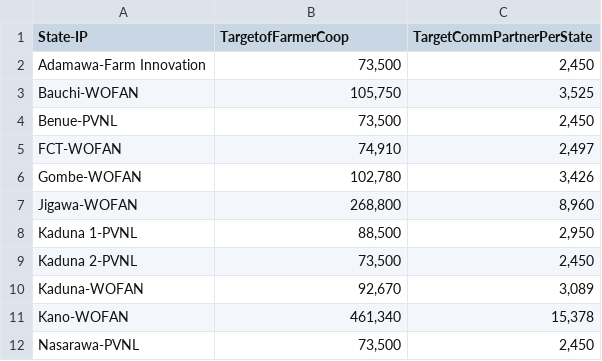
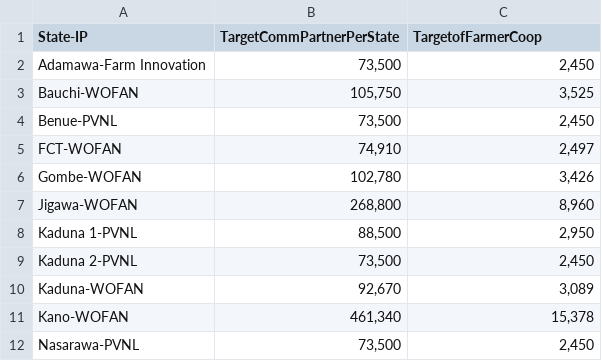
Before and after one commit to Manxo/DO-NOT-DELETE---ICON2-CommCare-Data-for-PowerBI, a CSV file: Cumulative/CumStateIPInputTargets.csv, drawn as a sheet.

Commit message:
Update CumStateIPInputTargets.csv

```diff
--- a/Cumulative/CumStateIPInputTargets.csv
+++ b/Cumulative/CumStateIPInputTargets.csv
@@ -1,2 +1,2 @@
-State-IP,TargetofFarmerCoop,TargetCommPartnerPerState
+State-IP,TargetCommPartnerPerState,TargetofFarmerCoop
 Adamawa-Farm Innovation,"73,500","2,450"
```
